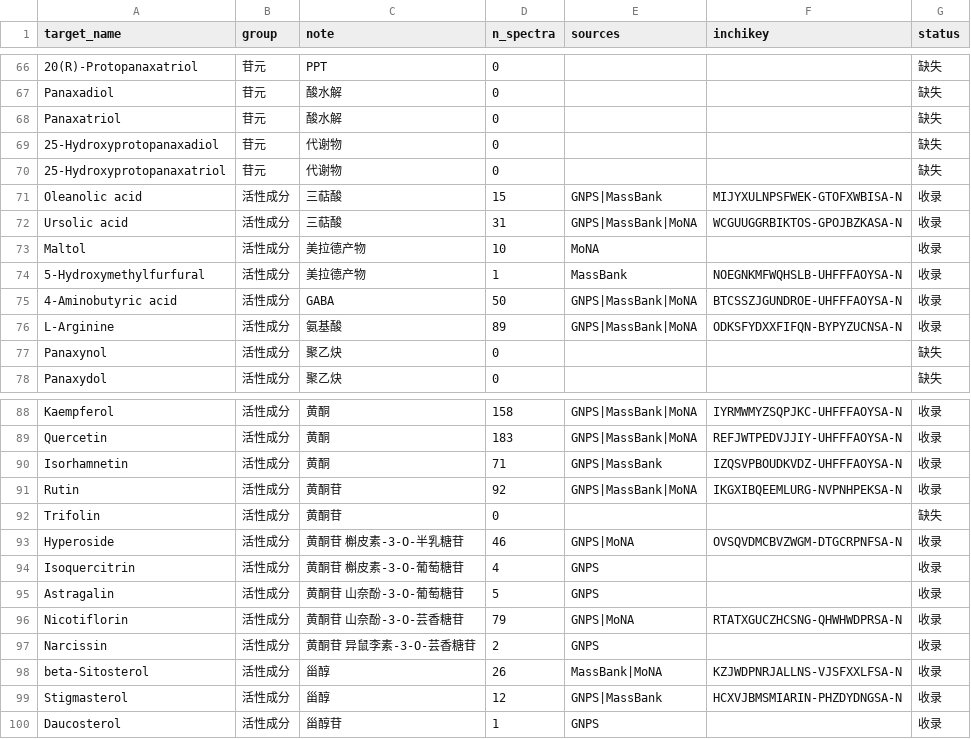
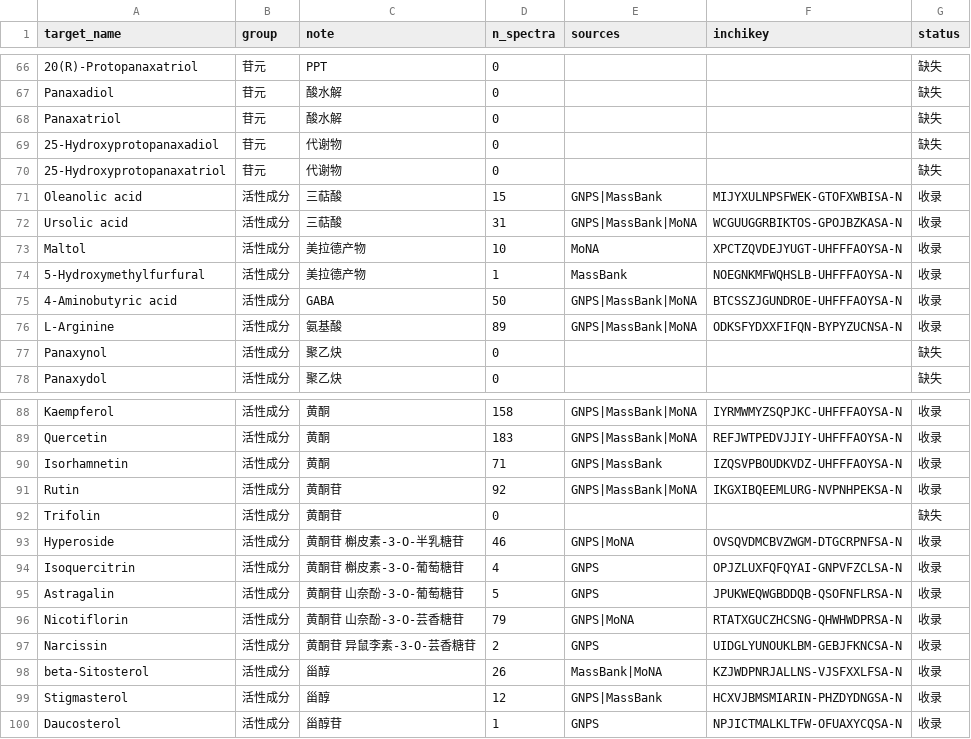
Before and after one commit to caiqfox821/MyAgents, a CSV file: 质谱专家/references/谱库-人参/coverage.csv, drawn as a sheet; only a part is shown, gaps mark what is left out.

```diff
--- a/质谱专家/references/谱库-人参/coverage.csv
+++ b/质谱专家/references/谱库-人参/coverage.csv
@@ -72,3 +72,3 @@ Oleanolic acid,活性成分,三萜酸,15,GNPS|MassBank,MIJYXULNPSFWEK-GTOFXWBISA
 Ursolic acid,活性成分,三萜酸,31,GNPS|MassBank|MoNA,WCGUUGGRBIKTOS-GPOJBZKASA-N,收录
-Maltol,活性成分,美拉德产物,10,MoNA,,收录
+Maltol,活性成分,美拉德产物,10,MoNA,XPCTZQVDEJYUGT-UHFFFAOYSA-N,收录
 5-Hydroxymethylfurfural,活性成分,美拉德产物,1,MassBank,NOEGNKMFWQHSLB-UHFFFAOYSA-N,收录
@@ -93,8 +93,8 @@ Trifolin,活性成分,黄酮苷,0,,,缺失
 Hyperoside,活性成分,黄酮苷 槲皮素-3-O-半乳糖苷,46,GNPS|MoNA,OVSQVDMCBVZWGM-DTGCRPNFSA-N,收录
-Isoquercitrin,活性成分,黄酮苷 槲皮素-3-O-葡萄糖苷,4,GNPS,,收录
-Astragalin,活性成分,黄酮苷 山奈酚-3-O-葡萄糖苷,5,GNPS,,收录
+Isoquercitrin,活性成分,黄酮苷 槲皮素-3-O-葡萄糖苷,4,GNPS,OPJZLUXFQFQYAI-GNPVFZCLSA-N,收录
+Astragalin,活性成分,黄酮苷 山奈酚-3-O-葡萄糖苷,5,GNPS,JPUKWEQWGBDDQB-QSOFNFLRSA-N,收录
 Nicotiflorin,活性成分,黄酮苷 山奈酚-3-O-芸香糖苷,79,GNPS|MoNA,RTATXGUCZHCSNG-QHWHWDPRSA-N,收录
-Narcissin,活性成分,黄酮苷 异鼠李素-3-O-芸香糖苷,2,GNPS,,收录
+Narcissin,活性成分,黄酮苷 异鼠李素-3-O-芸香糖苷,2,GNPS,UIDGLYUNOUKLBM-GEBJFKNCSA-N,收录
 beta-Sitosterol,活性成分,甾醇,26,MassBank|MoNA,KZJWDPNRJALLNS-VJSFXXLFSA-N,收录
 Stigmasterol,活性成分,甾醇,12,GNPS|MassBank,HCXVJBMSMIARIN-PHZDYDNGSA-N,收录
-Daucosterol,活性成分,甾醇苷,1,GNPS,,收录
+Daucosterol,活性成分,甾醇苷,1,GNPS,NPJICTMALKLTFW-OFUAXYCQSA-N,收录
```
Also changed, not shown: 质谱专家/references/谱库-人参/compounds.csv, 质谱专家/references/谱库-人参/index.csv, 11 other files.
